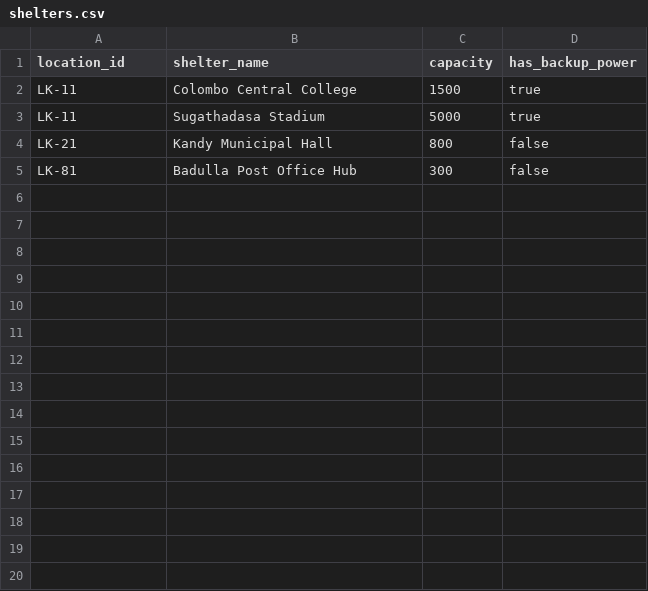
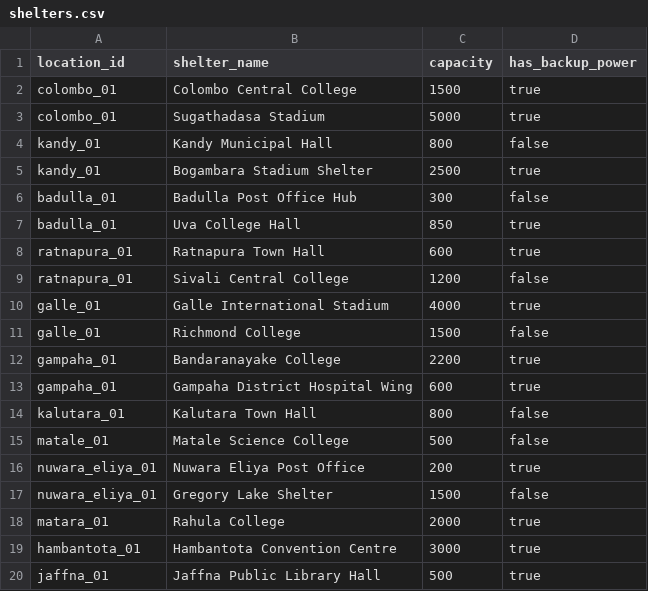
Before and after one commit to whatorganization/etl-ingestion-portal, a CSV file: sample/shelters.csv, drawn as a sheet; only a part is shown; the diff covers the shown part only.

```diff
--- a/sample/shelters.csv
+++ b/sample/shelters.csv
@@ -1,5 +1,20 @@
 location_id,shelter_name,capacity,has_backup_power
-LK-11,Colombo Central College,1500,true
-LK-11,Sugathadasa Stadium,5000,true
-LK-21,Kandy Municipal Hall,800,false
-LK-81,Badulla Post Office Hub,300,false
+colombo_01,Colombo Central College,1500,true
+colombo_01,Sugathadasa Stadium,5000,true
+kandy_01,Kandy Municipal Hall,800,false
+kandy_01,Bogambara Stadium Shelter,2500,true
+badulla_01,Badulla Post Office Hub,300,false
+badulla_01,Uva College Hall,850,true
+ratnapura_01,Ratnapura Town Hall,600,true
+ratnapura_01,Sivali Central College,1200,false
+galle_01,Galle International Stadium,4000,true
+galle_01,Richmond College,1500,false
+gampaha_01,Bandaranayake College,2200,true
+gampaha_01,Gampaha District Hospital Wing,600,true
+kalutara_01,Kalutara Town Hall,800,false
+matale_01,Matale Science College,500,false
+nuwara_eliya_01,Nuwara Eliya Post Office,200,true
+nuwara_eliya_01,Gregory Lake Shelter,1500,false
+matara_01,Rahula College,2000,true
+hambantota_01,Hambantota Convention Centre,3000,true
+jaffna_01,Jaffna Public Library Hall,500,true
```
Also changed, not shown: 9 added rows elsewhere in this file, 2 other files.
